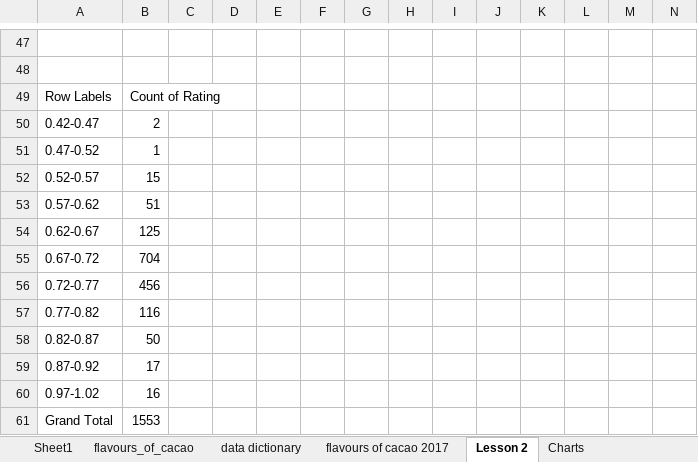
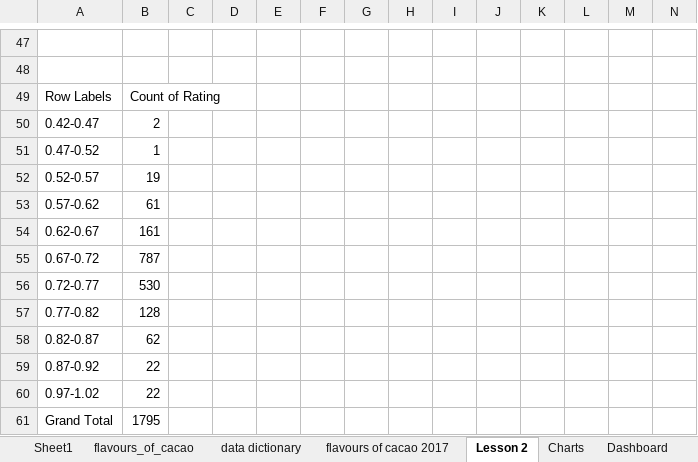
Before and after one commit to markpackham/WYWM_DataAnalysisExcel, an Excel workbook: Exploratory Analysis/Exploratory Analysis Workbook.xlsx, sheet Lesson 2, drawn as a sheet; only a part is shown, gaps mark what is left out; values as stored, in another font and other column widths than the file's, no borders; charts and pictures not drawn; the diff names each change by its address in the sheet, - before the commit and + after, or states it on an @@ line.

```diff
--- a/Exploratory Analysis/Exploratory Analysis Workbook.xlsx (sheet Lesson 2)
+++ b/Exploratory Analysis/Exploratory Analysis Workbook.xlsx (sheet Lesson 2)
+sheet tab: Dashboard
-B52: 15
+B52: 19
-B53: 51
+B53: 61
-B54: 125
+B54: 161
-B55: 704
+B55: 787
-B56: 456
+B56: 530
-B57: 116
+B57: 128
-B58: 50
+B58: 62
-B59: 17
+B59: 22
-B60: 16
+B60: 22
-B61: 1553
+B61: 1795
```
Also changed, not shown: sheet Charts, charts or pictures, 2 other files.
